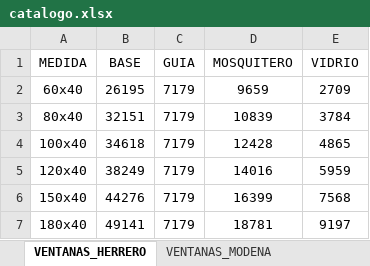
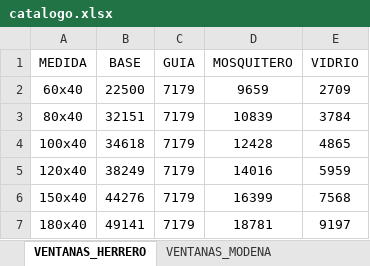
Before and after one commit to germanbelloni/sebamar-cotizador, an Excel workbook: backend/excel/catalogo.xlsx, sheet VENTANAS_HERRERO, drawn as a sheet; only a part is shown; values as stored, in another font and other column widths than the file's, no borders; the diff names each change by its address in the sheet, - before the commit and + after, or states it on an @@ line.

```diff
--- a/backend/excel/catalogo.xlsx (sheet VENTANAS_HERRERO)
+++ b/backend/excel/catalogo.xlsx (sheet VENTANAS_HERRERO)
-B2 (BASE): 26195
+B2 (BASE): 22500
```
Also changed, not shown: 20 other files.
